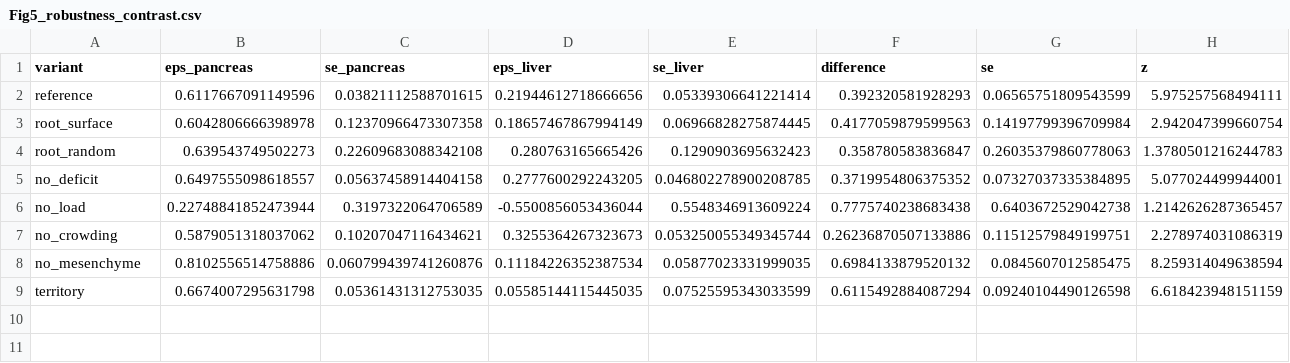
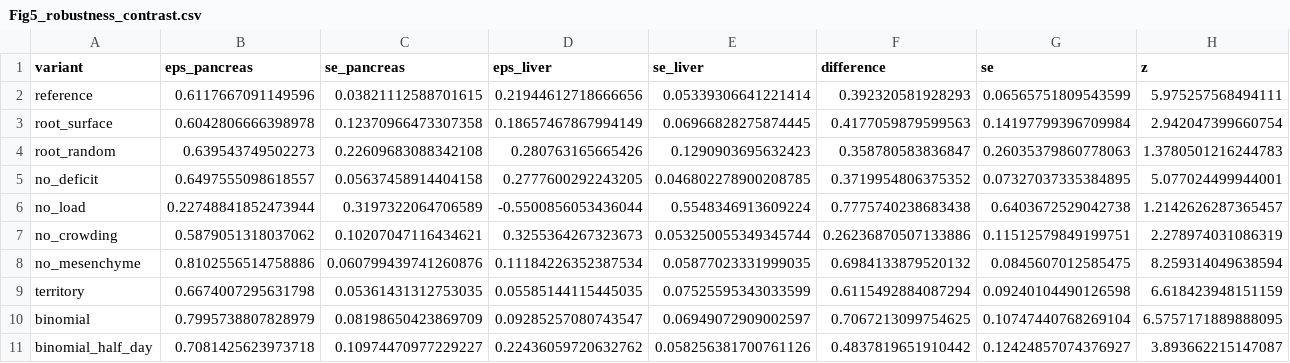
Before and after one commit to Danpc11/Ogrow, a CSV file: source_data/Fig5_robustness_contrast.csv, drawn as a sheet; the diff names each change by its address in the sheet, - before the commit and + after, or states it on an @@ line.

Commit message:
v4.6: binomial nucleation and half-day step as robustness variants; adaptive trial placements; claims tightened; numbers stamped with dependencies

```diff
--- a/source_data/Fig5_robustness_contrast.csv
+++ b/source_data/Fig5_robustness_contrast.csv
+row 10: binomial | 0.7995738807828979 | 0.08198650423869709 | 0.09285257080743547 | 0.06949072909002597 | 0.7067213099754625 | 0.10747440768269104 | 6.5757171889888095
+row 11: binomial_half_day | 0.7081425623973718 | 0.10974470977229227 | 0.22436059720632762 | 0.058256381700761126 | 0.4837819651910442 | 0.12424857074376927 | 3.893662215147087
```
Also changed, not shown: 13 other files.
